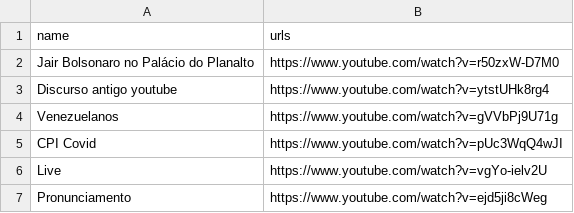
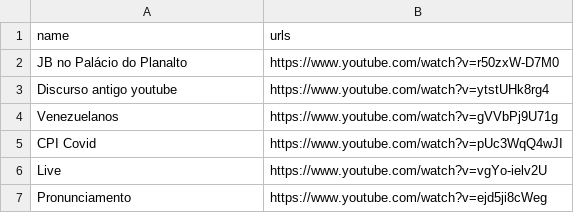
Before and after one commit to Fernandohf/GenocidalVoice, a CSV file: data/bolsoanta+.csv (was data/bolsonaro+.csv), drawn as a sheet; only a part is shown.

```diff
--- a/data/bolsonaro+.csv
+++ b/data/bolsoanta+.csv
@@ -1,3 +1,3 @@
 name,urls
-Jair Bolsonaro no Palácio do Planalto,https://www.youtube.com/watch?v=r50zxW-D7M0
+JB no Palácio do Planalto,https://www.youtube.com/watch?v=r50zxW-D7M0
 Discurso antigo youtube,https://www.youtube.com/watch?v=ytstUHk8rg4
```
Also changed, not shown: data/bolsoanta.csv, 5 other files.
